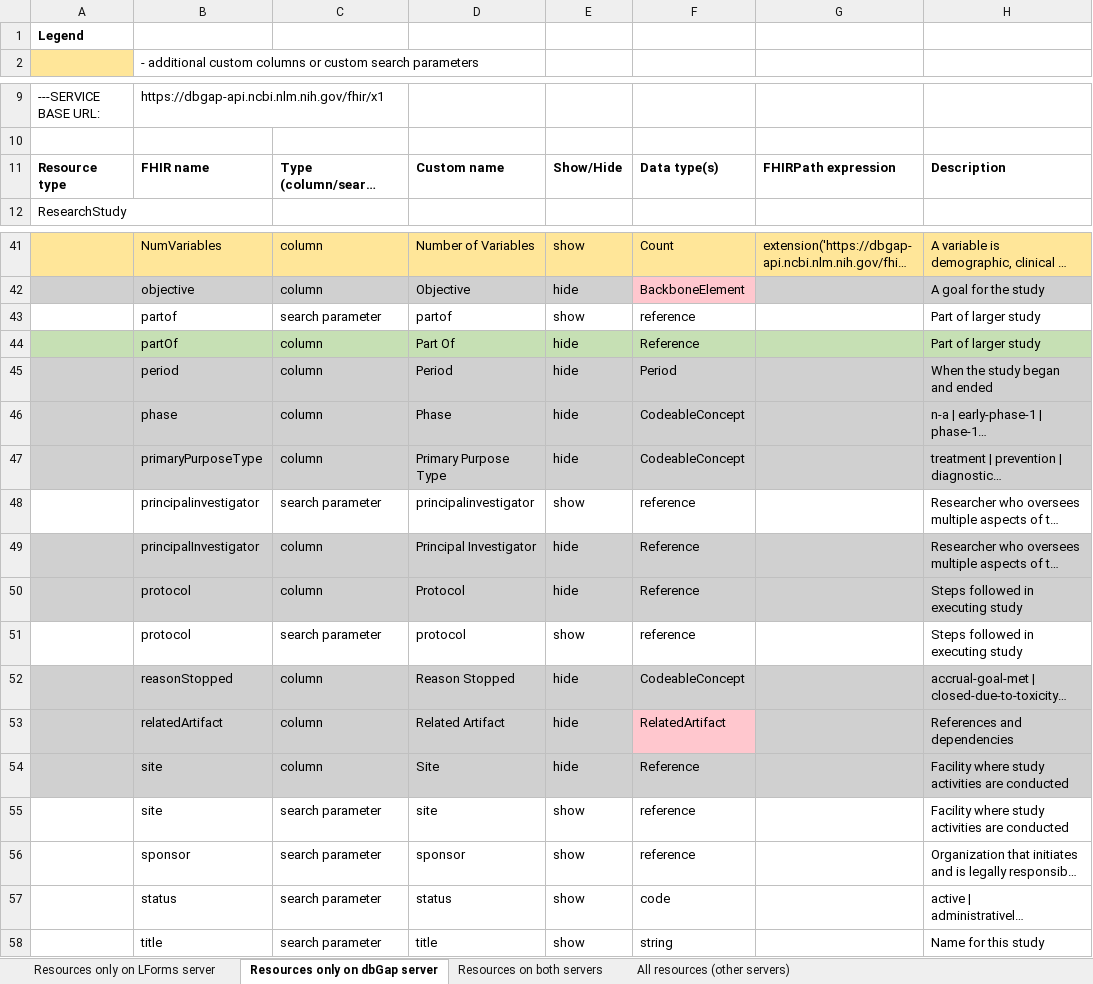
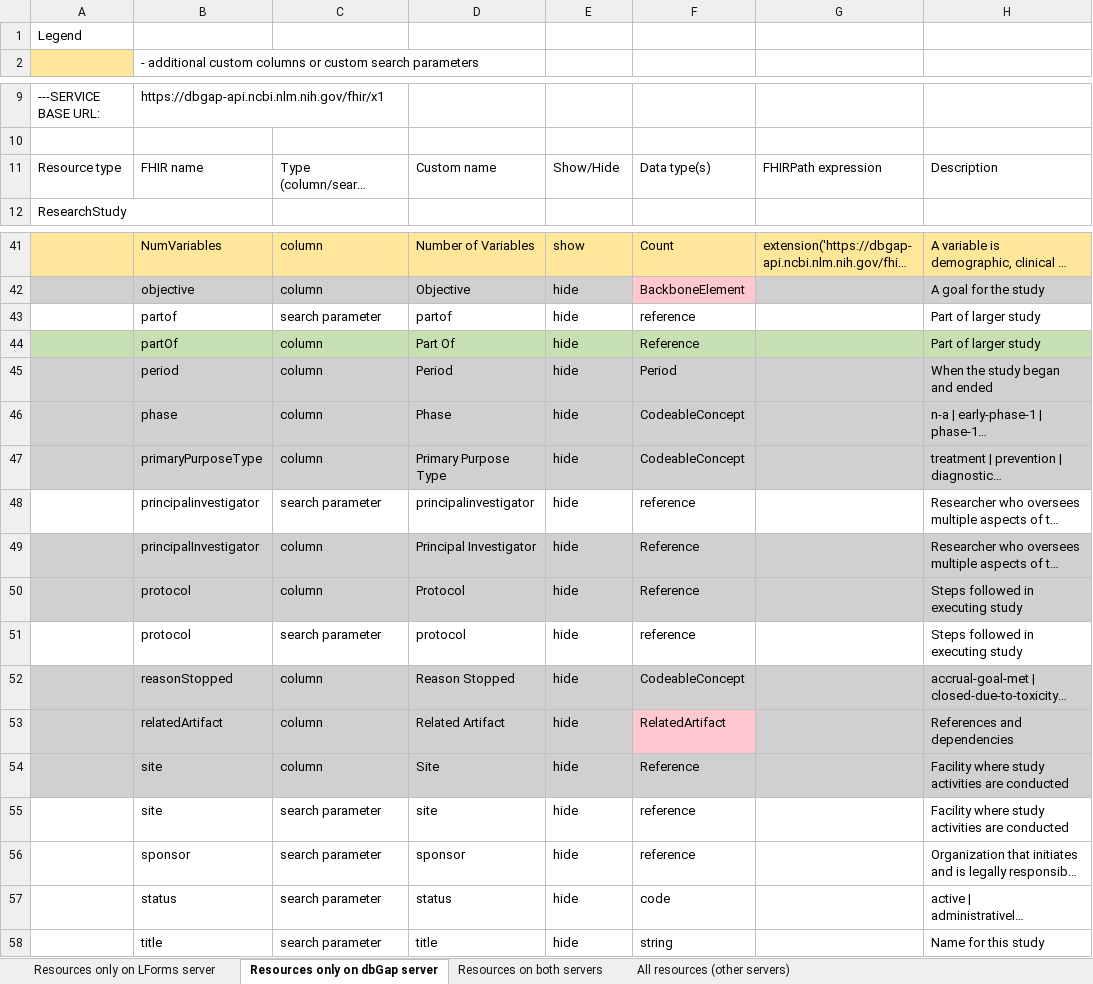
Before and after one commit to LHNCBC/research-data-finder, an Excel workbook: src/conf/xlsx/column-and-parameter-descriptions.xlsx, sheet Resources only on dbGap server, drawn as a sheet; only a part is shown, gaps mark what is left out; long unchanged cells end in …; values as stored, in another font and other column widths than the file's, no borders; the diff covers the shown part only; the diff names each change by its address in the sheet, - before the commit and + after, or states it on an @@ line.

```diff
--- a/src/conf/xlsx/column-and-parameter-descriptions.xlsx (sheet Resources only on dbGap server)
+++ b/src/conf/xlsx/column-and-parameter-descriptions.xlsx (sheet Resources only on dbGap server)
-A1 bold: on
+A1 bold: off
-A11:H11 bold: on
+A11:H11 bold: off
-E43: show
+E43: hide
-E48: show
+E48: hide
-E51: show
+E51: hide
-E55:E58: show
+E55:E58: hide
```
Also changed, not shown: 4 edited cells elsewhere in this sheet, sheet Resources only on LForms server, sheet Resources on both servers, sheet All resources (other servers), 1 other file.
